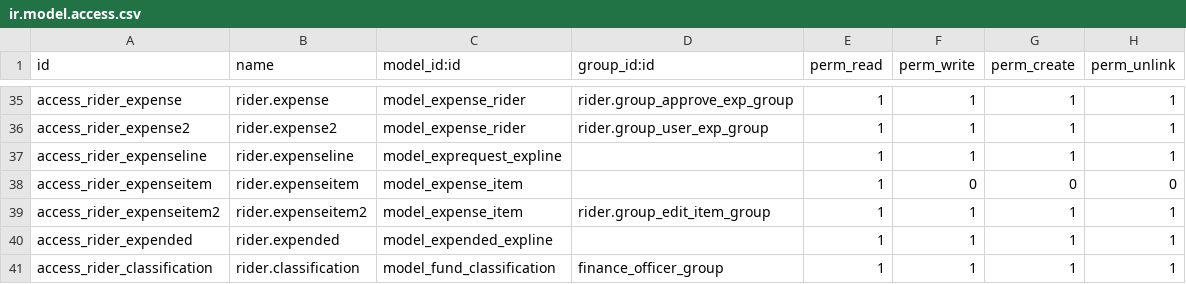
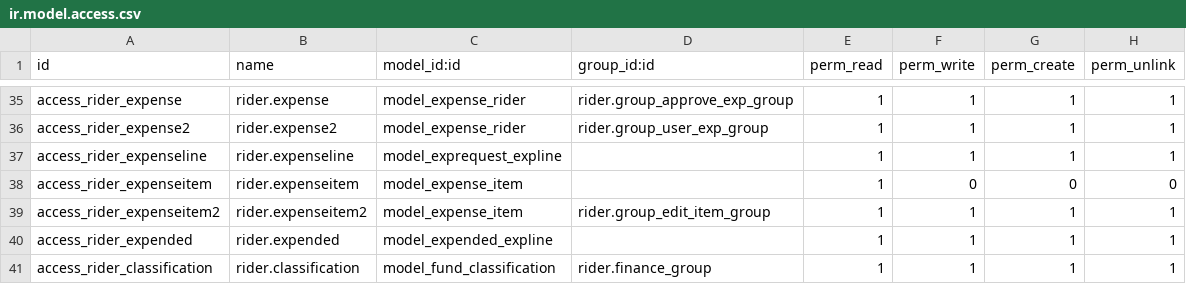
Before and after one commit to dunmi9791/rider, a CSV file: security/ir.model.access.csv, drawn as a sheet; only a part is shown, gaps mark what is left out.

```diff
--- a/security/ir.model.access.csv
+++ b/security/ir.model.access.csv
@@ -40,2 +40,2 @@ access_rider_expenseitem2,rider.expenseitem2,model_expense_item,rider.group_edit
 access_rider_expended,rider.expended,model_expended_expline,,1,1,1,1
-access_rider_classification,rider.classification,model_fund_classification,finance_officer_group,1,1,1,1
+access_rider_classification,rider.classification,model_fund_classification,rider.finance_group,1,1,1,1
```
Also changed, not shown: 1 other file.
